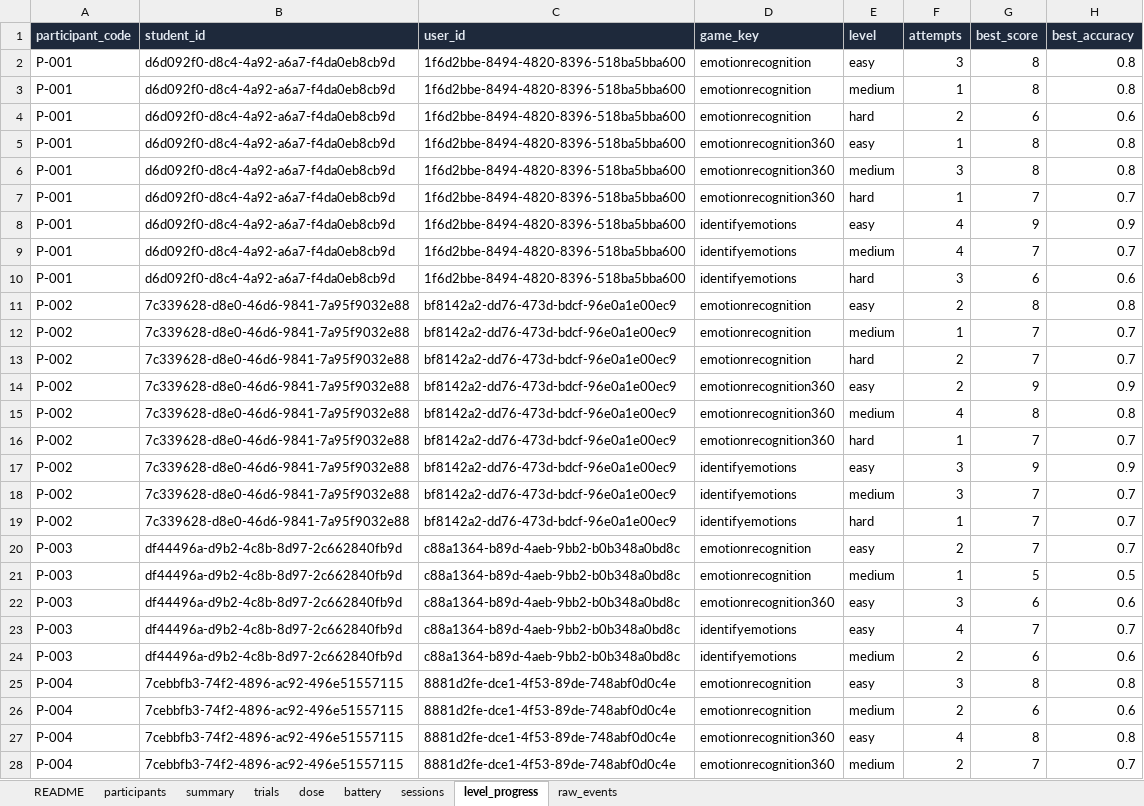
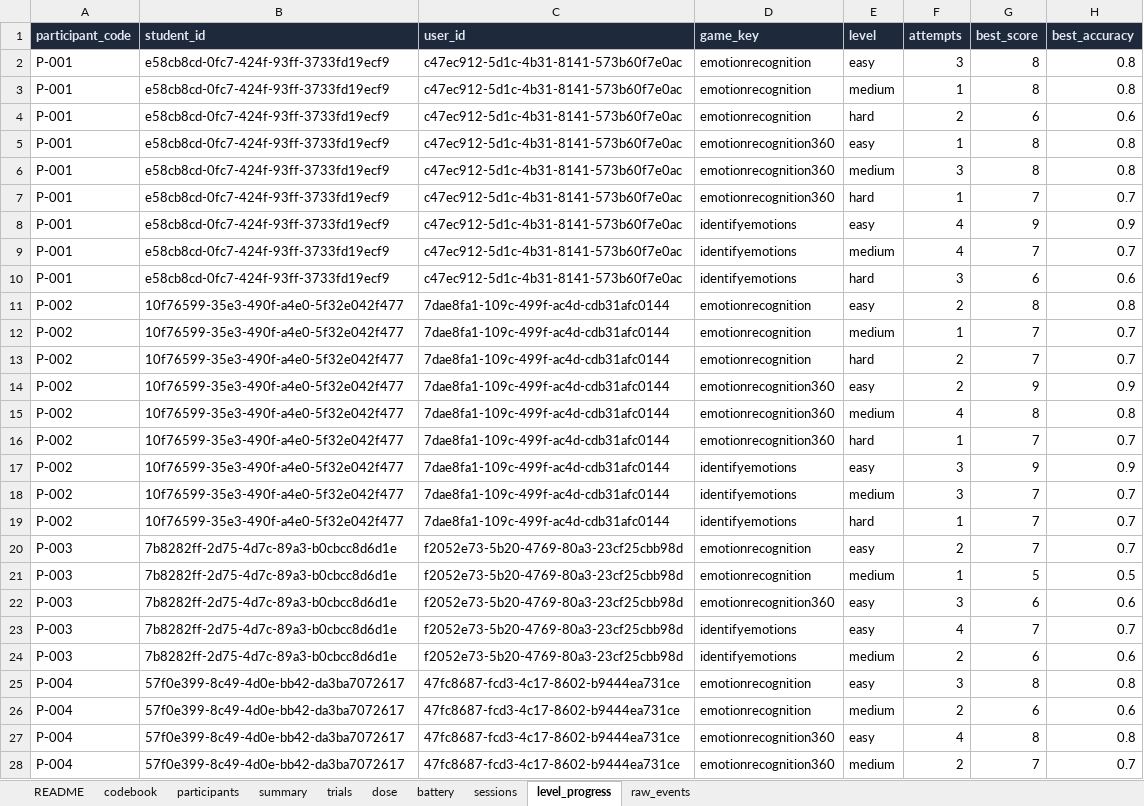
Before and after one commit to subair-zufi/autism-games, an Excel workbook: sample-data/dummy_research_data.xlsx, sheet level_progress, drawn as a sheet; only a part is shown; values as stored, in another font and other column widths than the file's, no borders; the diff covers the shown part only; the diff names each change by its address in the sheet, - before the commit and + after, or states it on an @@ line.

```diff
--- a/sample-data/dummy_research_data.xlsx (sheet level_progress)
+++ b/sample-data/dummy_research_data.xlsx (sheet level_progress)
+sheet tab: codebook
-B2:B10 (student_id): d6d092f0-d8c4-4a92-a6a7-f4da0eb8cb9d
+B2:B10 (student_id): e58cb8cd-0fc7-424f-93ff-3733fd19ecf9
-C2:C10 (user_id): 1f6d2bbe-8494-4820-8396-518ba5bba600
+C2:C10 (user_id): c47ec912-5d1c-4b31-8141-573b60f7e0ac
-B11:B19 (student_id): 7c339628-d8e0-46d6-9841-7a95f9032e88
+B11:B19 (student_id): 10f76599-35e3-490f-a4e0-5f32e042f477
-C11:C19 (user_id): bf8142a2-dd76-473d-bdcf-96e0a1e00ec9
+C11:C19 (user_id): 7dae8fa1-109c-499f-ac4d-cdb31afc0144
-B20:B24 (student_id): df44496a-d9b2-4c8b-8d97-2c662840fb9d
+B20:B24 (student_id): 7b8282ff-2d75-4d7c-89a3-b0cbcc8d6d1e
-C20:C24 (user_id): c88a1364-b89d-4aeb-9bb2-b0b348a0bd8c
+C20:C24 (user_id): f2052e73-5b20-4769-80a3-23cf25cbb98d
-B25:B28 (student_id): 7cebbfb3-74f2-4896-ac92-496e51557115
+B25:B28 (student_id): 57f0e399-8c49-4d0e-bb42-da3ba7072617
-C25:C28 (user_id): 8881d2fe-dce1-4f53-89de-748abf0d0c4e
+C25:C28 (user_id): 47fc8687-fcd3-4c17-8602-b9444ea731ce
```
Also changed, not shown: 84 edited cells elsewhere in this sheet, sheet raw_events, sheet trials, sheet sessions, sheet dose, sheet participants, sheet summary, 1 more sheet, 9 other files.
